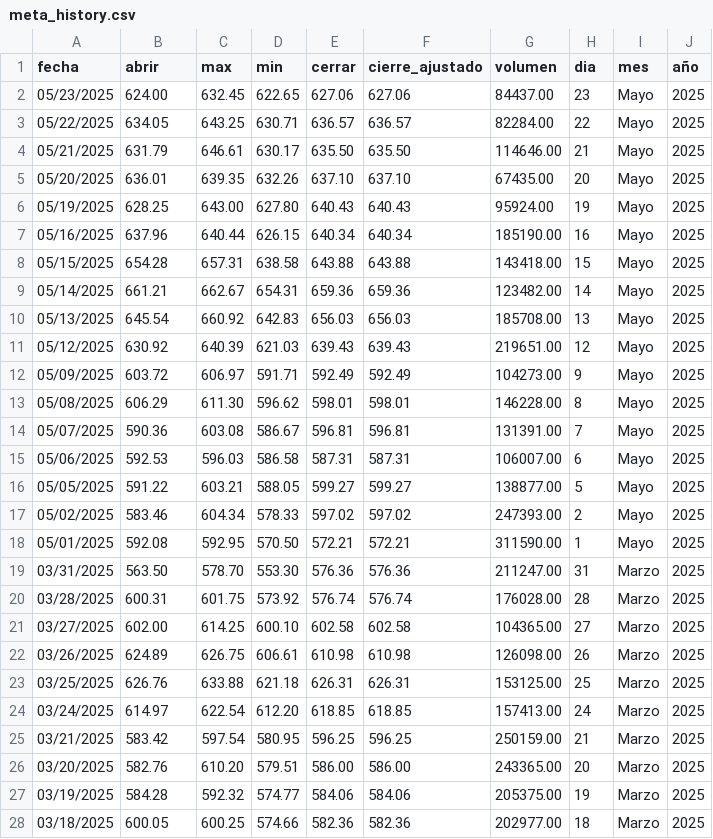
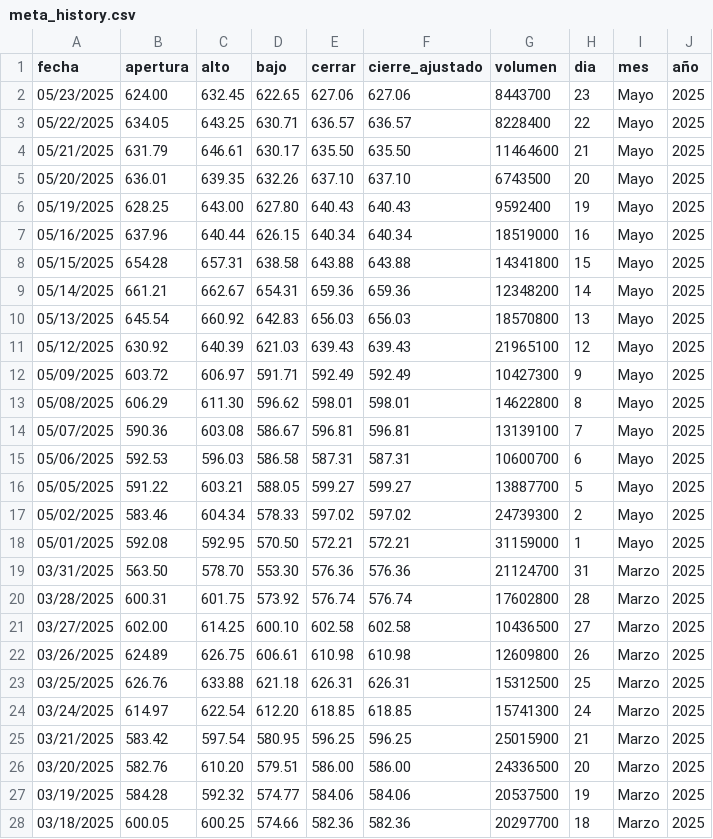
Before and after one commit to NikolTR/PIV_2025-1, a CSV file: src/piv/static/data/meta_history.csv, drawn as a sheet; only a part is shown; the diff covers the shown part only.

Commit message:
Creación de Actions

```diff
--- a/src/piv/static/data/meta_history.csv
+++ b/src/piv/static/data/meta_history.csv
@@ -1,28 +1,28 @@
-fecha,abrir,max,min,cerrar,cierre_ajustado,volumen,dia,mes,año
-05/23/2025,624.00,632.45,622.65,627.06,627.06,84437.00,23,Mayo,2025
-05/22/2025,634.05,643.25,630.71,636.57,636.57,82284.00,22,Mayo,2025
-05/21/2025,631.79,646.61,630.17,635.50,635.50,114646.00,21,Mayo,2025
-05/20/2025,636.01,639.35,632.26,637.10,637.10,67435.00,20,Mayo,2025
-05/19/2025,628.25,643.00,627.80,640.43,640.43,95924.00,19,Mayo,2025
-05/16/2025,637.96,640.44,626.15,640.34,640.34,185190.00,16,Mayo,2025
-05/15/2025,654.28,657.31,638.58,643.88,643.88,143418.00,15,Mayo,2025
-05/14/2025,661.21,662.67,654.31,659.36,659.36,123482.00,14,Mayo,2025
-05/13/2025,645.54,660.92,642.83,656.03,656.03,185708.00,13,Mayo,2025
-05/12/2025,630.92,640.39,621.03,639.43,639.43,219651.00,12,Mayo,2025
-05/09/2025,603.72,606.97,591.71,592.49,592.49,104273.00,9,Mayo,2025
-05/08/2025,606.29,611.30,596.62,598.01,598.01,146228.00,8,Mayo,2025
-05/07/2025,590.36,603.08,586.67,596.81,596.81,131391.00,7,Mayo,2025
-05/06/2025,592.53,596.03,586.58,587.31,587.31,106007.00,6,Mayo,2025
-05/05/2025,591.22,603.21,588.05,599.27,599.27,138877.00,5,Mayo,2025
-05/02/2025,583.46,604.34,578.33,597.02,597.02,247393.00,2,Mayo,2025
-05/01/2025,592.08,592.95,570.50,572.21,572.21,311590.00,1,Mayo,2025
-03/31/2025,563.50,578.70,553.30,576.36,576.36,211247.00,31,Marzo,2025
-03/28/2025,600.31,601.75,573.92,576.74,576.74,176028.00,28,Marzo,2025
-03/27/2025,602.00,614.25,600.10,602.58,602.58,104365.00,27,Marzo,2025
-03/26/2025,624.89,626.75,606.61,610.98,610.98,126098.00,26,Marzo,2025
-03/25/2025,626.76,633.88,621.18,626.31,626.31,153125.00,25,Marzo,2025
-03/24/2025,614.97,622.54,612.20,618.85,618.85,157413.00,24,Marzo,2025
-03/21/2025,583.42,597.54,580.95,596.25,596.25,250159.00,21,Marzo,2025
-03/20/2025,582.76,610.20,579.51,586.00,586.00,243365.00,20,Marzo,2025
-03/19/2025,584.28,592.32,574.77,584.06,584.06,205375.00,19,Marzo,2025
-03/18/2025,600.05,600.25,574.66,582.36,582.36,202977.00,18,Marzo,2025
+fecha,apertura,alto,bajo,cerrar,cierre_ajustado,volumen,dia,mes,año
+05/23/2025,624.00,632.45,622.65,627.06,627.06,8443700,23,Mayo,2025
+05/22/2025,634.05,643.25,630.71,636.57,636.57,8228400,22,Mayo,2025
+05/21/2025,631.79,646.61,630.17,635.50,635.50,11464600,21,Mayo,2025
+05/20/2025,636.01,639.35,632.26,637.10,637.10,6743500,20,Mayo,2025
+05/19/2025,628.25,643.00,627.80,640.43,640.43,9592400,19,Mayo,2025
+05/16/2025,637.96,640.44,626.15,640.34,640.34,18519000,16,Mayo,2025
+05/15/2025,654.28,657.31,638.58,643.88,643.88,14341800,15,Mayo,2025
+05/14/2025,661.21,662.67,654.31,659.36,659.36,12348200,14,Mayo,2025
+05/13/2025,645.54,660.92,642.83,656.03,656.03,18570800,13,Mayo,2025
+05/12/2025,630.92,640.39,621.03,639.43,639.43,21965100,12,Mayo,2025
+05/09/2025,603.72,606.97,591.71,592.49,592.49,10427300,9,Mayo,2025
+05/08/2025,606.29,611.30,596.62,598.01,598.01,14622800,8,Mayo,2025
+05/07/2025,590.36,603.08,586.67,596.81,596.81,13139100,7,Mayo,2025
+05/06/2025,592.53,596.03,586.58,587.31,587.31,10600700,6,Mayo,2025
+05/05/2025,591.22,603.21,588.05,599.27,599.27,13887700,5,Mayo,2025
+05/02/2025,583.46,604.34,578.33,597.02,597.02,24739300,2,Mayo,2025
+05/01/2025,592.08,592.95,570.50,572.21,572.21,31159000,1,Mayo,2025
+03/31/2025,563.50,578.70,553.30,576.36,576.36,21124700,31,Marzo,2025
+03/28/2025,600.31,601.75,573.92,576.74,576.74,17602800,28,Marzo,2025
+03/27/2025,602.00,614.25,600.10,602.58,602.58,10436500,27,Marzo,2025
+03/26/2025,624.89,626.75,606.61,610.98,610.98,12609800,26,Marzo,2025
+03/25/2025,626.76,633.88,621.18,626.31,626.31,15312500,25,Marzo,2025
+03/24/2025,614.97,622.54,612.20,618.85,618.85,15741300,24,Marzo,2025
+03/21/2025,583.42,597.54,580.95,596.25,596.25,25015900,21,Marzo,2025
+03/20/2025,582.76,610.20,579.51,586.00,586.00,24336500,20,Marzo,2025
+03/19/2025,584.28,592.32,574.77,584.06,584.06,20537500,19,Marzo,2025
+03/18/2025,600.05,600.25,574.66,582.36,582.36,20297700,18,Marzo,2025
```
Also changed, not shown: 140 edited cells elsewhere in this file.
